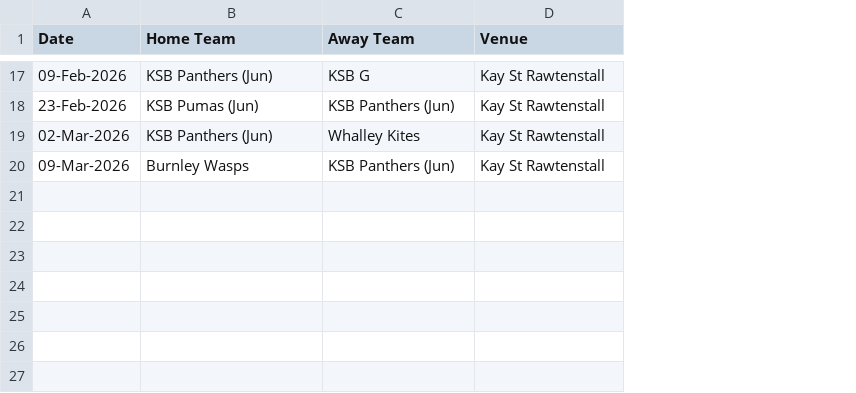
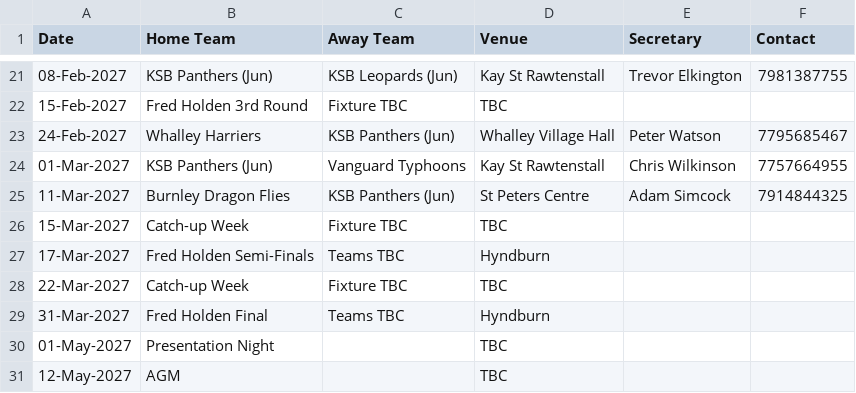
Before and after one commit to Daven-code/KSB-Table-Tennis, a CSV file: KSB Panthers (Jun) Fixtures.csv, drawn as a sheet; only a part is shown, gaps mark what is left out; removed rows and columns are numbered as before the commit, all else as after; the diff covers the shown part only; the diff names each change by its address in the sheet, - before the commit and + after, or states it on an @@ line.

```diff
--- a/KSB Panthers (Jun) Fixtures.csv
+++ b/KSB Panthers (Jun) Fixtures.csv
+column E (Secretary), row 21: Trevor Elkington; row 24: Chris Wilkinson
+column F (Contact), row 21: 7981387755; row 24: 7757664955
-A21 (Date): 09-Feb-2026
+A21 (Date): 08-Feb-2027
-C21 (Away Team): KSB G
+C21 (Away Team): KSB Leopards (Jun)
-row 18: 23-Feb-2026 | KSB Pumas (Jun) | KSB Panthers (Jun) | Kay St Rawtenstall
+row 22: 15-Feb-2027 | Fred Holden 3rd Round | Fixture TBC | TBC
+row 23: 24-Feb-2027 | Whalley Harriers | KSB Panthers (Jun) | Whalley Village Hall | Peter Watson | 7795685467
-A24 (Date): 02-Mar-2026
+A24 (Date): 01-Mar-2027
-C24 (Away Team): Whalley Kites
+C24 (Away Team): Vanguard Typhoons
-row 20: 09-Mar-2026 | Burnley Wasps | KSB Panthers (Jun) | Kay St Rawtenstall
+row 25: 11-Mar-2027 | Burnley Dragon Flies | KSB Panthers (Jun) | St Peters Centre | Adam Simcock | 7914844325
+row 26: 15-Mar-2027 | Catch-up Week | Fixture TBC | TBC
+row 27: 17-Mar-2027 | Fred Holden Semi-Finals | Teams TBC | Hyndburn
+row 28: 22-Mar-2027 | Catch-up Week | Fixture TBC | TBC
+row 29: 31-Mar-2027 | Fred Holden Final | Teams TBC | Hyndburn
+row 30: 01-May-2027 | Presentation Night |  | TBC
+row 31: 12-May-2027 | AGM |  | TBC
```
Also changed, not shown: 11 added rows, 7 removed rows and 14 edited cells elsewhere in this file, KSB B Fixtures.csv, KSB C Fixtures.csv, 28 other files.
